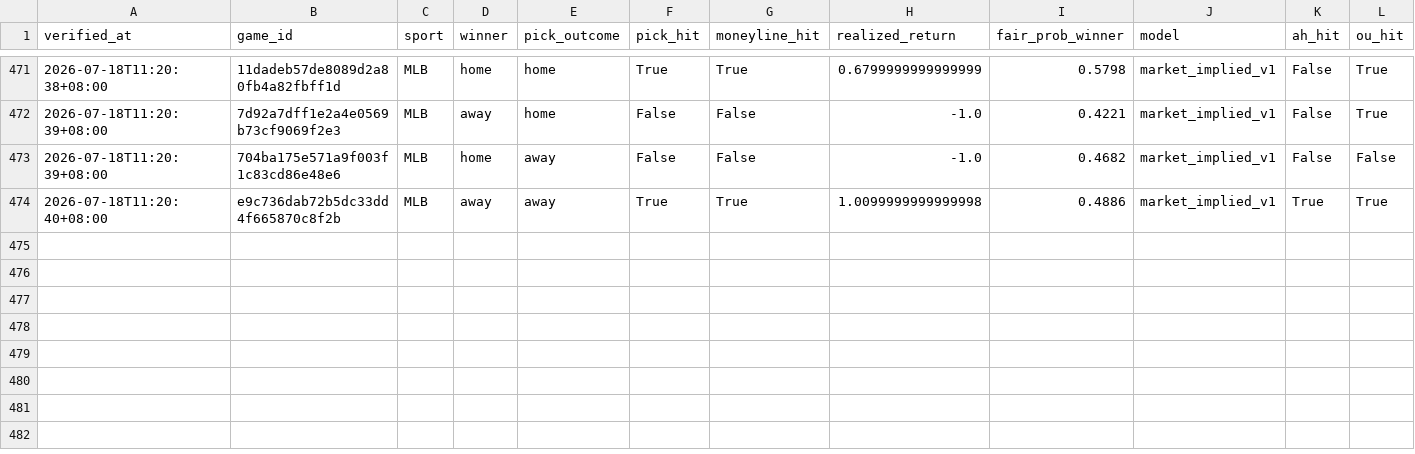
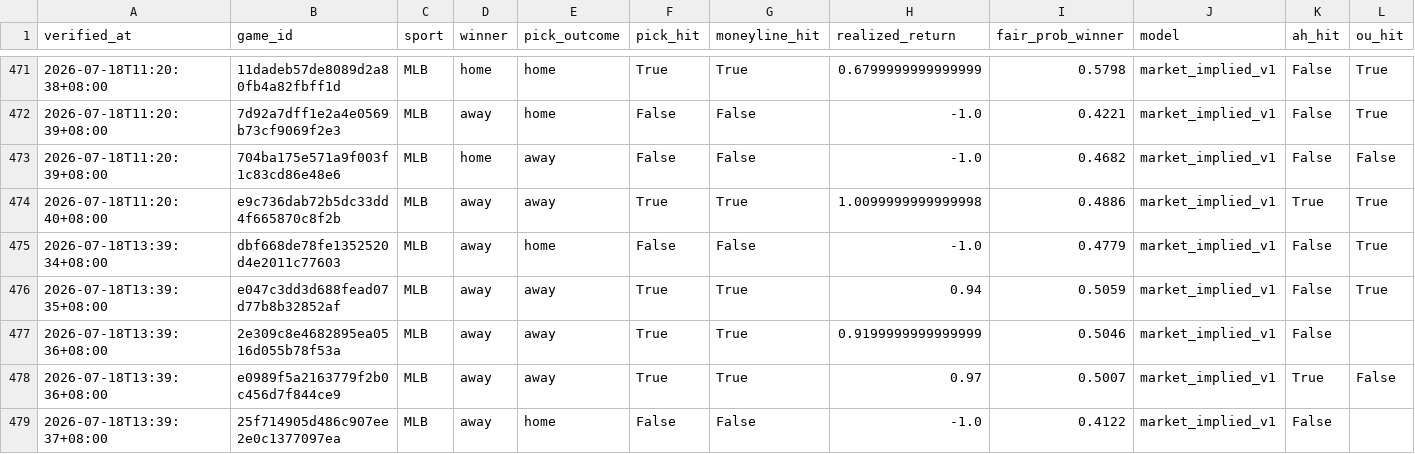
Before and after one commit to Chun427/sports-prediction-bot, a CSV file: verified_history.csv, drawn as a sheet; only a part is shown, gaps mark what is left out; rows hold the shown columns only; the diff names each change by its address in the sheet, - before the commit and + after, or states it on an @@ line.

```diff
--- a/verified_history.csv
+++ b/verified_history.csv
+row 475: 2026-07-18T13:39:34+08:00 | dbf668de78fe1352520d4e2011c77603 | MLB | away | home | False | False | -1.0 | 0.4779 | market_implied_v1 | False | True
+row 476: 2026-07-18T13:39:35+08:00 | e047c3dd3d688fead07d77b8b32852af | MLB | away | away | True | True | 0.94 | 0.5059 | market_implied_v1 | False | True
+row 477: 2026-07-18T13:39:36+08:00 | 2e309c8e4682895ea0516d055b78f53a | MLB | away | away | True | True | 0.9199999999999999 | 0.5046 | market_implied_v1 | False
+row 478: 2026-07-18T13:39:36+08:00 | e0989f5a2163779f2b0c456d7f844ce9 | MLB | away | away | True | True | 0.97 | 0.5007 | market_implied_v1 | True | False
+row 479: 2026-07-18T13:39:37+08:00 | 25f714905d486c907ee2e0c1377097ea | MLB | away | home | False | False | -1.0 | 0.4122 | market_implied_v1 | False
```
Also changed, not shown: 4 other files.
